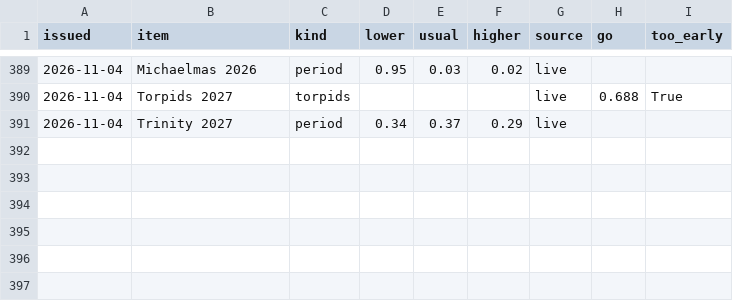
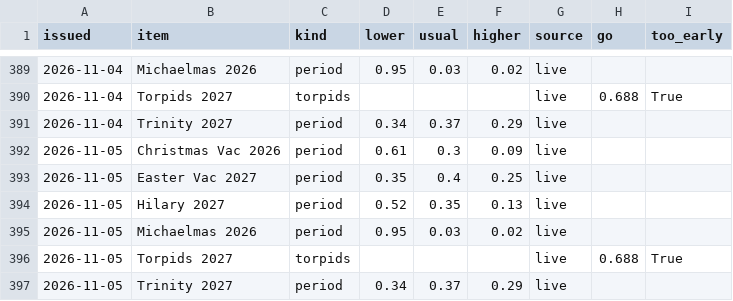
Before and after one commit to robertdoanesolomon/Flag_Predictor, a CSV file: data/termly/outlook_history.csv, drawn as a sheet; only a part is shown, gaps mark what is left out.

```diff
--- a/data/termly/outlook_history.csv
+++ b/data/termly/outlook_history.csv
@@ -391 +391,7 @@ issued,item,kind,lower,usual,higher,source,go,too_early
 2026-11-04,Trinity 2027,period,0.34,0.37,0.29,live,,
+2026-11-05,Christmas Vac 2026,period,0.61,0.3,0.09,live,,
+2026-11-05,Easter Vac 2027,period,0.35,0.4,0.25,live,,
+2026-11-05,Hilary 2027,period,0.52,0.35,0.13,live,,
+2026-11-05,Michaelmas 2026,period,0.95,0.03,0.02,live,,
+2026-11-05,Torpids 2027,torpids,,,,live,0.688,True
+2026-11-05,Trinity 2027,period,0.34,0.37,0.29,live,,
```
Also changed, not shown: data/termly/farmoor_daily.csv, 7 other files.
